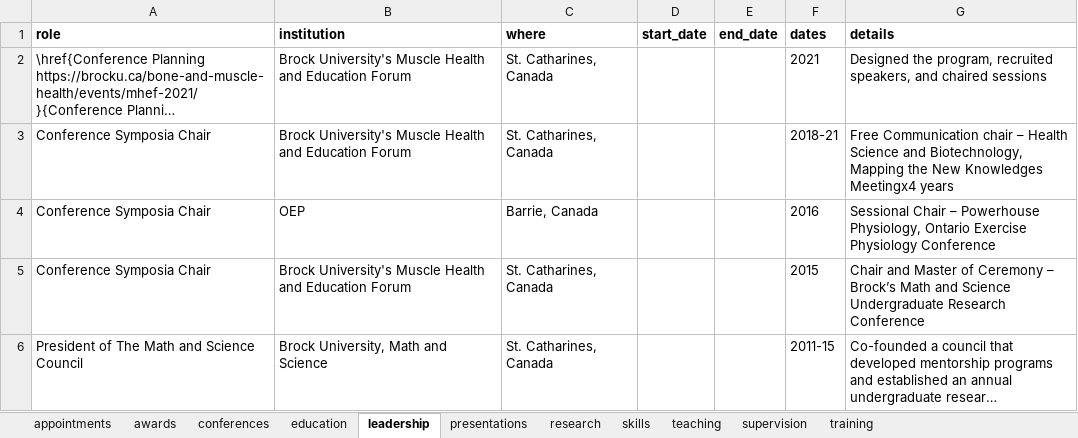
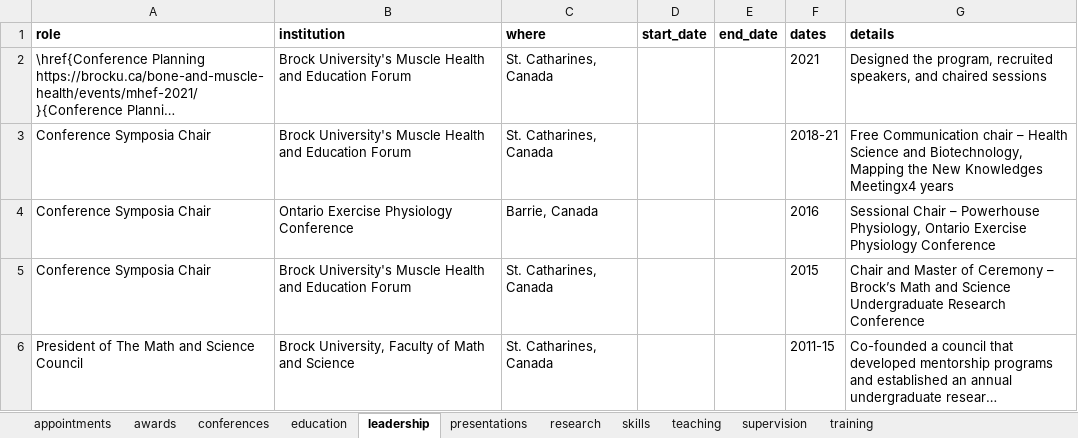
Before and after one commit to nigelkurgan/cv, an Excel workbook: data/nigel_kurgan_cv_data.xlsx, sheet leadership, drawn as a sheet; long unchanged cells end in …; values as stored, in another font and other column widths than the file's, no borders; the diff names each change by its address in the sheet, - before the commit and + after, or states it on an @@ line.

```diff
--- a/data/nigel_kurgan_cv_data.xlsx (sheet leadership)
+++ b/data/nigel_kurgan_cv_data.xlsx (sheet leadership)
-B4 (institution): OEP
+B4 (institution): Ontario Exercise Physiology Conference
-B6 (institution): Brock University, Math and Science
+B6 (institution): Brock University, Faculty of Math and Science
```
Also changed, not shown: sheet research, sheet conferences, sheet skills, sheet presentations, sheet supervision, sheet teaching, 2 more sheets, 6 other files.
